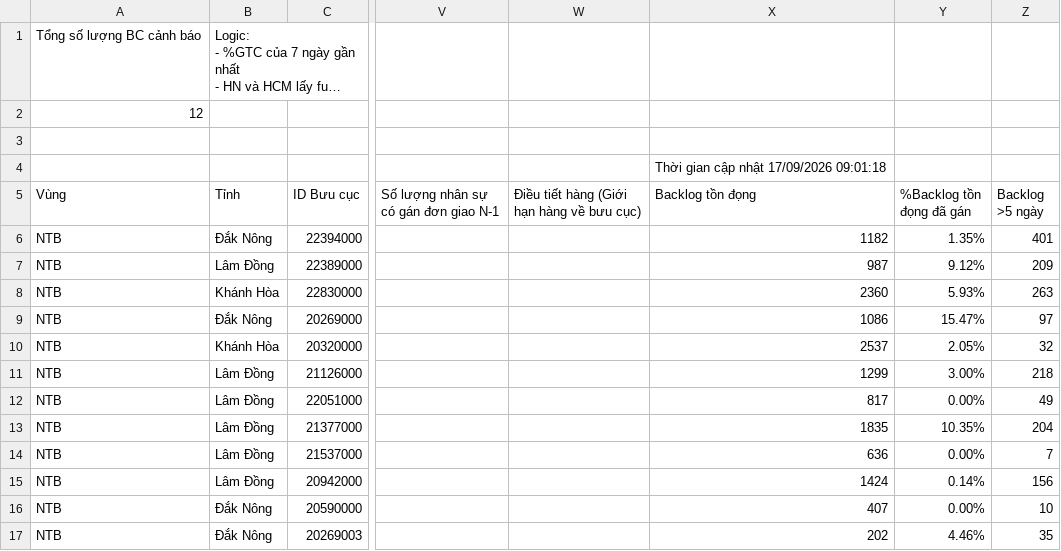
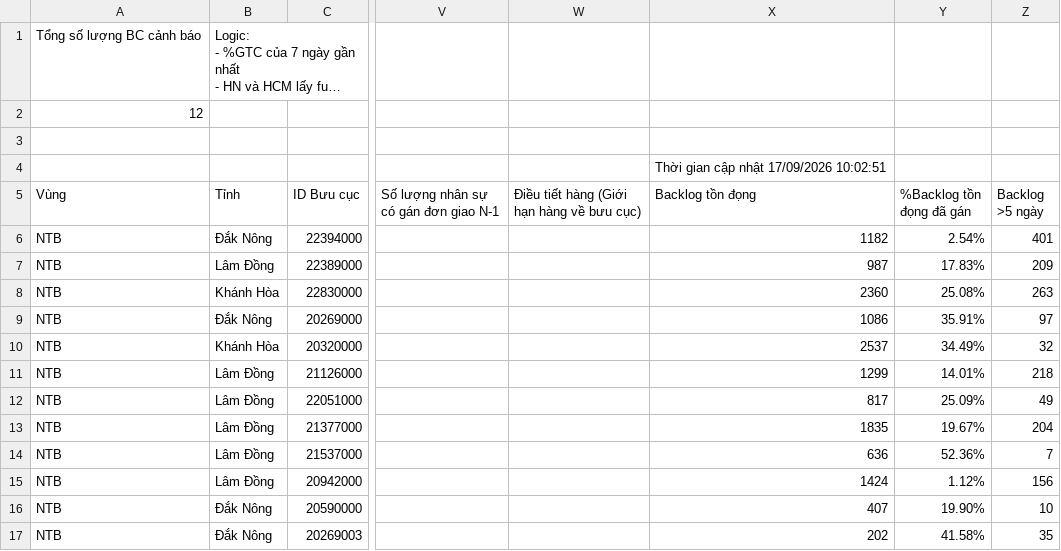
Before and after one commit to thuyntt2-creator/Dashboard_NTB_2026, a CSV file: buu_cuc_bat_on.csv, drawn as a sheet; only a part is shown, gaps mark what is left out; long unchanged cells end in …; the diff names each change by its address in the sheet, - before the commit and + after, or states it on an @@ line.

Commit message:
Auto update data, DB and /hop weekly report

```diff
--- a/buu_cuc_bat_on.csv
+++ b/buu_cuc_bat_on.csv
-X4 (Backlog tồn đọng): Thời gian cập nhật 17/09/2026 09:01:18
+X4 (Backlog tồn đọng): Thời gian cập nhật 17/09/2026 10:02:51
-Y6 (%Backlog tồn đọng đã gán): 1.35%
+Y6 (%Backlog tồn đọng đã gán): 2.54%
-Y7 (%Backlog tồn đọng đã gán): 9.12%
+Y7 (%Backlog tồn đọng đã gán): 17.83%
-Y8 (%Backlog tồn đọng đã gán): 5.93%
+Y8 (%Backlog tồn đọng đã gán): 25.08%
-Y9 (%Backlog tồn đọng đã gán): 15.47%
+Y9 (%Backlog tồn đọng đã gán): 35.91%
-Y10 (%Backlog tồn đọng đã gán): 2.05%
+Y10 (%Backlog tồn đọng đã gán): 34.49%
-Y11 (%Backlog tồn đọng đã gán): 3.00%
+Y11 (%Backlog tồn đọng đã gán): 14.01%
-Y12 (%Backlog tồn đọng đã gán): 0.00%
+Y12 (%Backlog tồn đọng đã gán): 25.09%
-Y13 (%Backlog tồn đọng đã gán): 10.35%
+Y13 (%Backlog tồn đọng đã gán): 19.67%
-Y14 (%Backlog tồn đọng đã gán): 0.00%
+Y14 (%Backlog tồn đọng đã gán): 52.36%
-Y15 (%Backlog tồn đọng đã gán): 0.14%
+Y15 (%Backlog tồn đọng đã gán): 1.12%
-Y16 (%Backlog tồn đọng đã gán): 0.00%
+Y16 (%Backlog tồn đọng đã gán): 19.90%
-Y17 (%Backlog tồn đọng đã gán): 4.46%
+Y17 (%Backlog tồn đọng đã gán): 41.58%
```
Also changed, not shown: 3 other files.
